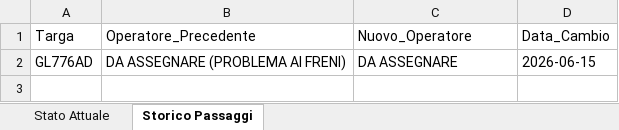
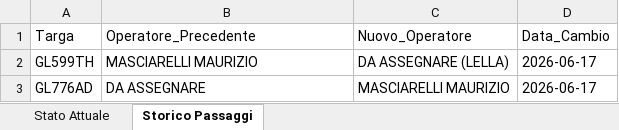
Before and after one commit to messinesetsrm-cell/db_auto, an Excel workbook: flotta.xlsx, sheet Storico Passaggi, drawn as a sheet; values as stored, in another font and other column widths than the file's, no borders; addresses are those after the commit; the diff names each change by its address in the sheet, - before the commit and + after, or states it on an @@ line.

Commit message:
Add files via upload

```diff
--- a/flotta.xlsx (sheet Storico Passaggi)
+++ b/flotta.xlsx (sheet Storico Passaggi)
+row 2: GL599TH | MASCIARELLI MAURIZIO | DA ASSEGNARE (LELLA) | 2026-06-17
-B3 (Operatore_Precedente): DA ASSEGNARE (PROBLEMA AI FRENI)
+B3 (Operatore_Precedente): DA ASSEGNARE
-C3 (Nuovo_Operatore): DA ASSEGNARE
+C3 (Nuovo_Operatore): MASCIARELLI MAURIZIO
-D3 (Data_Cambio): 2026-06-15
+D3 (Data_Cambio): 2026-06-17
```
Also changed, not shown: sheet Stato Attuale.
